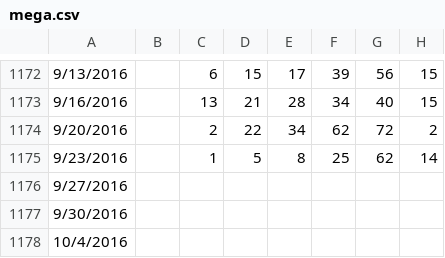
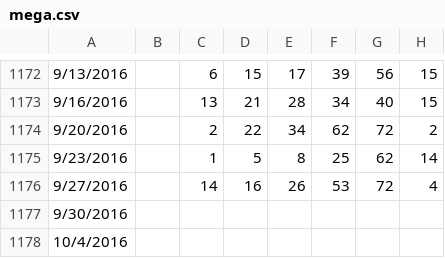
Before and after one commit to orneryhippo/casting, a CSV file: data/mega.csv, drawn as a sheet; only a part is shown, gaps mark what is left out.

Commit message:
new data

```diff
--- a/data/mega.csv
+++ b/data/mega.csv
@@ -1175,3 +1175,3 @@
 9/23/2016,,1,5,8,25,62,14
-9/27/2016,,,,,,,
+9/27/2016,,14,16,26,53,72,4
 9/30/2016,,,,,,,
```
